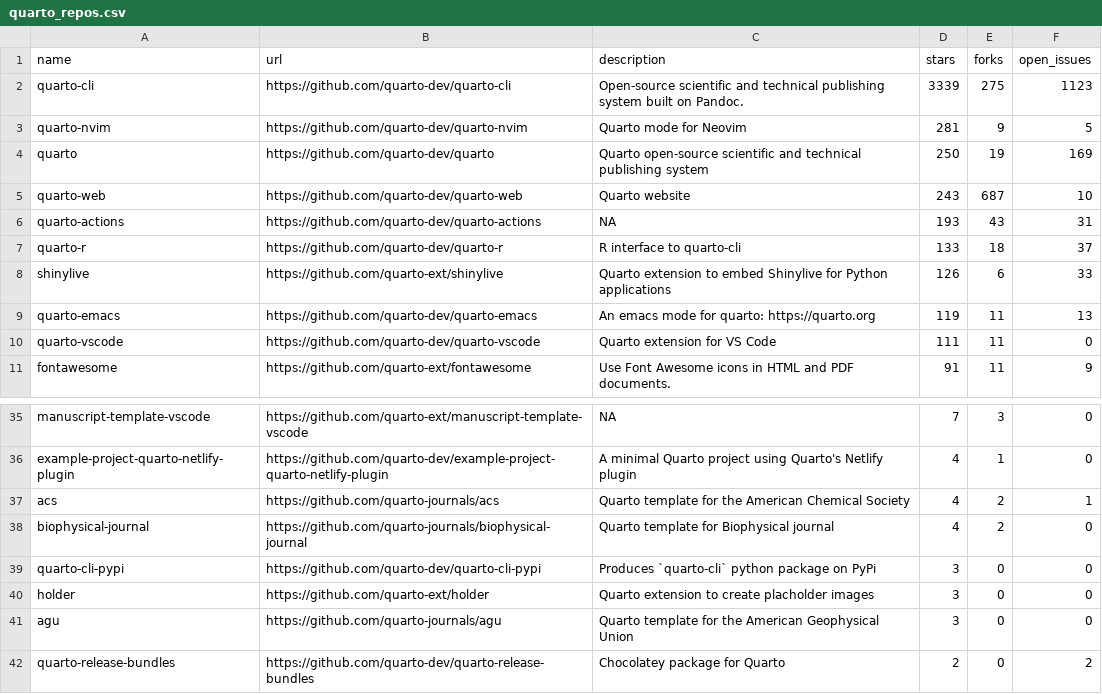
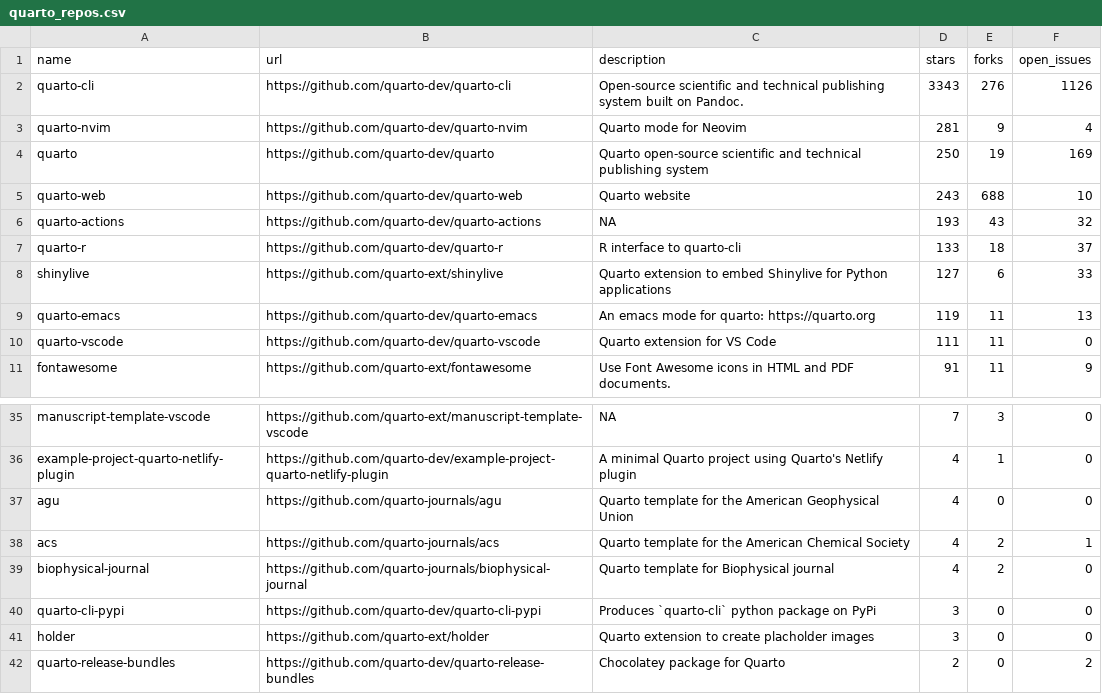
Before and after one commit to t-emery/github_actions_in_R_test, a CSV file: 01-monitoring-quarto-repos/quarto_repos.csv, drawn as a sheet; only a part is shown, gaps mark what is left out.

```diff
--- a/01-monitoring-quarto-repos/quarto_repos.csv
+++ b/01-monitoring-quarto-repos/quarto_repos.csv
@@ -1,9 +1,9 @@
 name,url,description,stars,forks,open_issues
-quarto-cli,https://github.com/quarto-dev/quarto-cli,Open-source scientific and technical publishing system built on Pandoc.,3339,275,1123
-quarto-nvim,https://github.com/quarto-dev/quarto-nvim,Quarto mode for Neovim,281,9,5
+quarto-cli,https://github.com/quarto-dev/quarto-cli,Open-source scientific and technical publishing system built on Pandoc.,3343,276,1126
+quarto-nvim,https://github.com/quarto-dev/quarto-nvim,Quarto mode for Neovim,281,9,4
 quarto,https://github.com/quarto-dev/quarto,Quarto open-source scientific and technical publishing system,250,19,169
-quarto-web,https://github.com/quarto-dev/quarto-web,Quarto website,243,687,10
-quarto-actions,https://github.com/quarto-dev/quarto-actions,NA,193,43,31
+quarto-web,https://github.com/quarto-dev/quarto-web,Quarto website,243,688,10
+quarto-actions,https://github.com/quarto-dev/quarto-actions,NA,193,43,32
 quarto-r,https://github.com/quarto-dev/quarto-r,R interface to quarto-cli,133,18,37
-shinylive,https://github.com/quarto-ext/shinylive,Quarto extension to embed Shinylive for Python applications,126,6,33
+shinylive,https://github.com/quarto-ext/shinylive,Quarto extension to embed Shinylive for Python applications,127,6,33
 quarto-emacs,https://github.com/quarto-dev/quarto-emacs,An emacs mode for quarto: https://quarto.org,119,11,13
@@ -36,2 +36,3 @@ manuscript-template-vscode,https://github.com/quarto-ext/manuscript-template-vsc
 example-project-quarto-netlify-plugin,https://github.com/quarto-dev/example-project-quarto-netlify-plugin,A minimal Quarto project using Quarto's Netlify plugin,4,1,0
+agu,https://github.com/quarto-journals/agu,Quarto template for the American Geophysical Union,4,0,0
 acs,https://github.com/quarto-journals/acs,Quarto template for the American Chemical Society,4,2,1
@@ -40,3 +41,2 @@ quarto-cli-pypi,https://github.com/quarto-dev/quarto-cli-pypi,Produces `quarto-c
 holder,https://github.com/quarto-ext/holder,Quarto extension to create placholder images,3,0,0
-agu,https://github.com/quarto-journals/agu,Quarto template for the American Geophysical Union,3,0,0
 quarto-release-bundles,https://github.com/quarto-dev/quarto-release-bundles,Chocolatey package for Quarto,2,0,2
```
Also changed, not shown: 1 other file.
